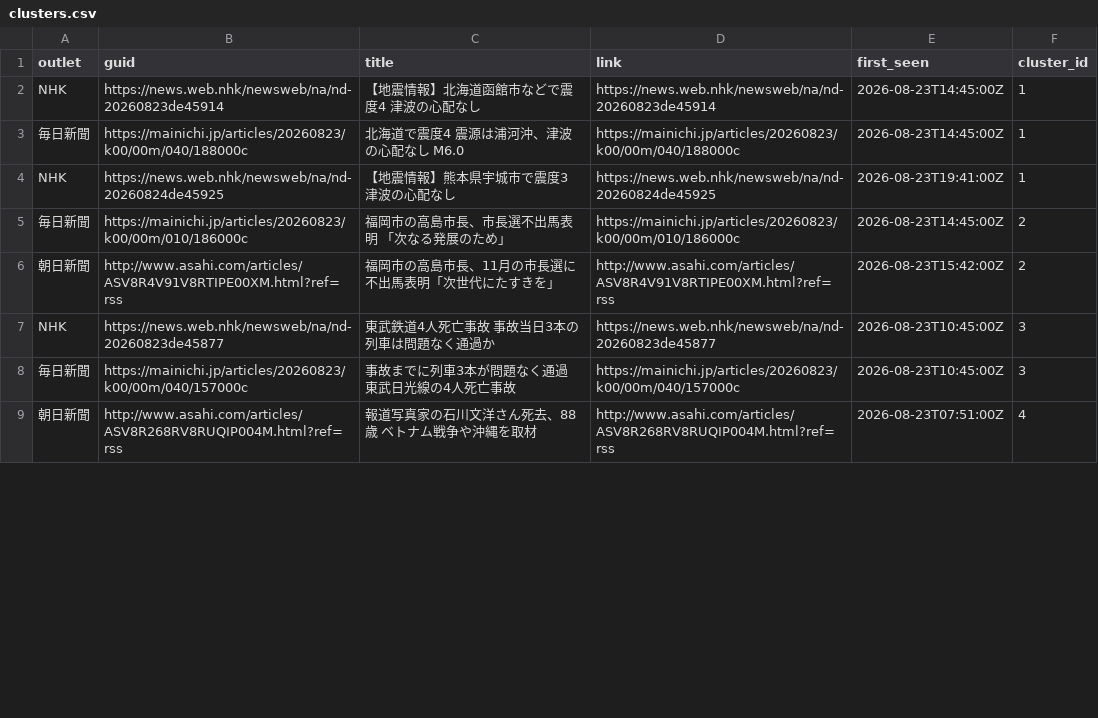
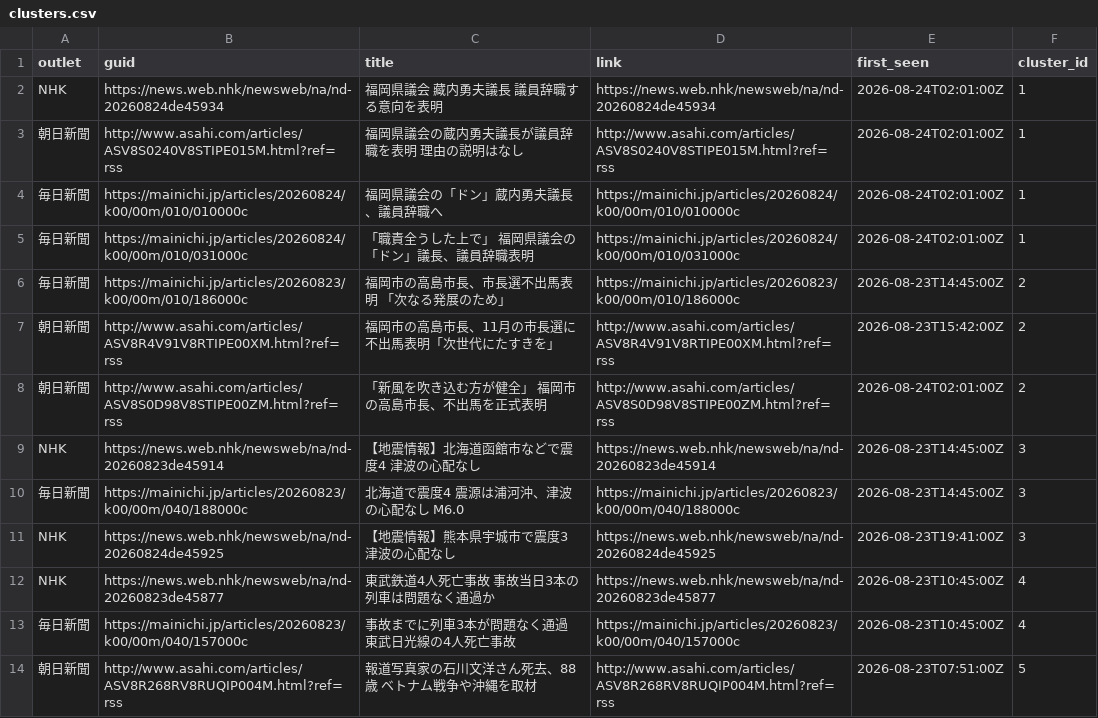
Before and after one commit to twill3c/midashi-sanmenkyo, a CSV file: data/processed/clusters.csv, drawn as a sheet; only a part is shown; the diff covers the shown part only.

```diff
--- a/data/processed/clusters.csv
+++ b/data/processed/clusters.csv
@@ -1,9 +1,14 @@
 outlet,guid,title,link,first_seen,cluster_id
-NHK,https://news.web.nhk/newsweb/na/nd-20260823de45914,【地震情報】北海道函館市などで震度4 津波の心配なし,https://news.web.nhk/newsweb/na/nd-20260823de45914,2026-08-23T14:45:00Z,1
-毎日新聞,https://mainichi.jp/articles/20260823/k00/00m/040/188000c,北海道で震度4　震源は浦河沖、津波の心配なし　M6.0,https://mainichi.jp/articles/20260823/k00/00m/040/188000c,2026-08-23T14:45:00Z,1
-NHK,https://news.web.nhk/newsweb/na/nd-20260824de45925,【地震情報】熊本県宇城市で震度3 津波の心配なし,https://news.web.nhk/newsweb/na/nd-20260824de45925,2026-08-23T19:41:00Z,1
+NHK,https://news.web.nhk/newsweb/na/nd-20260824de45934,福岡県議会 藏内勇夫議長 議員辞職する意向を表明,https://news.web.nhk/newsweb/na/nd-20260824de45934,2026-08-24T02:01:00Z,1
+朝日新聞,http://www.asahi.com/articles/ASV8S0240V8STIPE015M.html?ref=rss,福岡県議会の蔵内勇夫議長が議員辞職を表明　理由の説明はなし,http://www.asahi.com/articles/ASV8S0240V8STIPE015M.html?ref=rss,2026-08-24T02:01:00Z,1
+毎日新聞,https://mainichi.jp/articles/20260824/k00/00m/010/010000c,福岡県議会の「ドン」蔵内勇夫議長、議員辞職へ,https://mainichi.jp/articles/20260824/k00/00m/010/010000c,2026-08-24T02:01:00Z,1
+毎日新聞,https://mainichi.jp/articles/20260824/k00/00m/010/031000c,「職責全うした上で」　福岡県議会の「ドン」議長、議員辞職表明,https://mainichi.jp/articles/20260824/k00/00m/010/031000c,2026-08-24T02:01:00Z,1
 毎日新聞,https://mainichi.jp/articles/20260823/k00/00m/010/186000c,福岡市の高島市長、市長選不出馬表明　「次なる発展のため」,https://mainichi.jp/articles/20260823/k00/00m/010/186000c,2026-08-23T14:45:00Z,2
 朝日新聞,http://www.asahi.com/articles/ASV8R4V91V8RTIPE00XM.html?ref=rss,福岡市の高島市長、11月の市長選に不出馬表明「次世代にたすきを」,http://www.asahi.com/articles/ASV8R4V91V8RTIPE00XM.html?ref=rss,2026-08-23T15:42:00Z,2
-NHK,https://news.web.nhk/newsweb/na/nd-20260823de45877,東武鉄道4人死亡事故 事故当日3本の列車は問題なく通過か,https://news.web.nhk/newsweb/na/nd-20260823de45877,2026-08-23T10:45:00Z,3
-毎日新聞,https://mainichi.jp/articles/20260823/k00/00m/040/157000c,事故までに列車3本が問題なく通過　東武日光線の4人死亡事故,https://mainichi.jp/articles/20260823/k00/00m/040/157000c,2026-08-23T10:45:00Z,3
-朝日新聞,http://www.asahi.com/articles/ASV8R268RV8RUQIP004M.html?ref=rss,報道写真家の石川文洋さん死去、88歳　ベトナム戦争や沖縄を取材,http://www.asahi.com/articles/ASV8R268RV8RUQIP004M.html?ref=rss,2026-08-23T07:51:00Z,4
+朝日新聞,http://www.asahi.com/articles/ASV8S0D98V8STIPE00ZM.html?ref=rss,「新風を吹き込む方が健全」　福岡市の高島市長、不出馬を正式表明,http://www.asahi.com/articles/ASV8S0D98V8STIPE00ZM.html?ref=rss,2026-08-24T02:01:00Z,2
+NHK,https://news.web.nhk/newsweb/na/nd-20260823de45914,【地震情報】北海道函館市などで震度4 津波の心配なし,https://news.web.nhk/newsweb/na/nd-20260823de45914,2026-08-23T14:45:00Z,3
+毎日新聞,https://mainichi.jp/articles/20260823/k00/00m/040/188000c,北海道で震度4　震源は浦河沖、津波の心配なし　M6.0,https://mainichi.jp/articles/20260823/k00/00m/040/188000c,2026-08-23T14:45:00Z,3
+NHK,https://news.web.nhk/newsweb/na/nd-20260824de45925,【地震情報】熊本県宇城市で震度3 津波の心配なし,https://news.web.nhk/newsweb/na/nd-20260824de45925,2026-08-23T19:41:00Z,3
+NHK,https://news.web.nhk/newsweb/na/nd-20260823de45877,東武鉄道4人死亡事故 事故当日3本の列車は問題なく通過か,https://news.web.nhk/newsweb/na/nd-20260823de45877,2026-08-23T10:45:00Z,4
+毎日新聞,https://mainichi.jp/articles/20260823/k00/00m/040/157000c,事故までに列車3本が問題なく通過　東武日光線の4人死亡事故,https://mainichi.jp/articles/20260823/k00/00m/040/157000c,2026-08-23T10:45:00Z,4
+朝日新聞,http://www.asahi.com/articles/ASV8R268RV8RUQIP004M.html?ref=rss,報道写真家の石川文洋さん死去、88歳　ベトナム戦争や沖縄を取材,http://www.asahi.com/articles/ASV8R268RV8RUQIP004M.html?ref=rss,2026-08-23T07:51:00Z,5
```
Also changed, not shown: 1 removed row and 31 edited cells elsewhere in this file, data/ledger.csv, data/processed/stats.csv, 5 other files.
